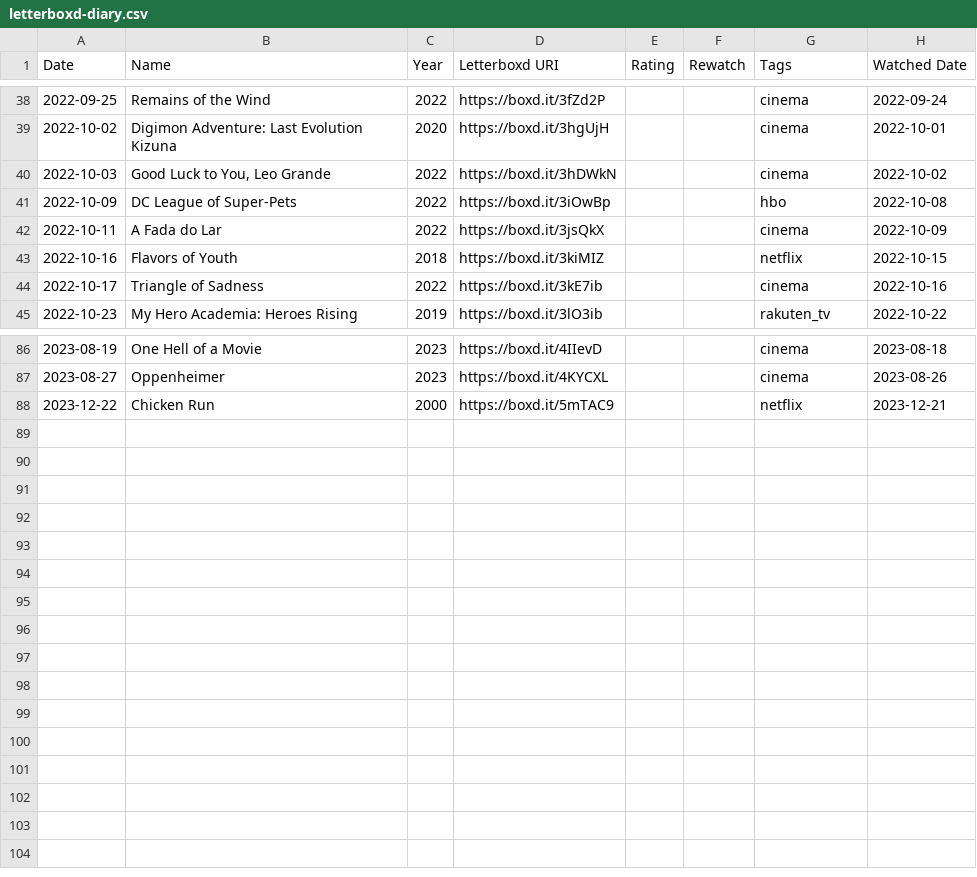
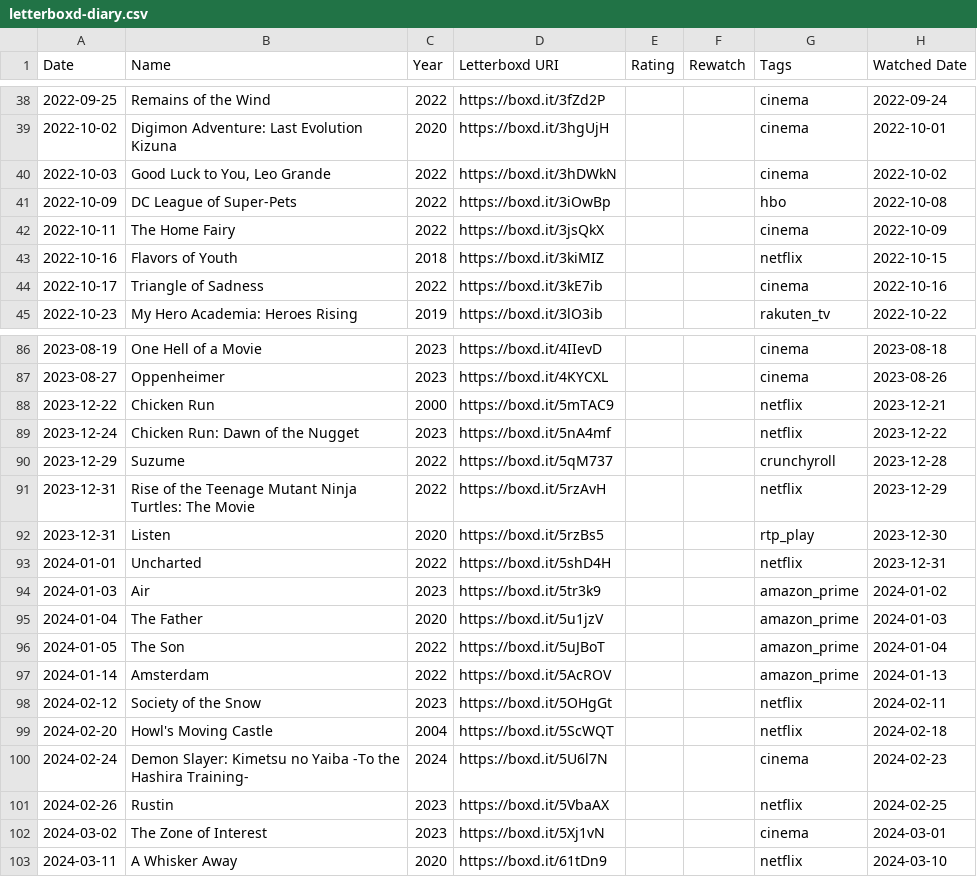
Before and after one commit to joaopalmeiro/movies-backup, a CSV file: data/letterboxd-diary.csv, drawn as a sheet; only a part is shown, gaps mark what is left out.

Commit message:
Closes #3

```diff
--- a/data/letterboxd-diary.csv
+++ b/data/letterboxd-diary.csv
@@ -41,3 +41,3 @@ Date,Name,Year,Letterboxd URI,Rating,Rewatch,Tags,Watched Date
 2022-10-09,DC League of Super-Pets,2022,https://boxd.it/3iOwBp,,,hbo,2022-10-08
-2022-10-11,A Fada do Lar,2022,https://boxd.it/3jsQkX,,,cinema,2022-10-09
+2022-10-11,The Home Fairy,2022,https://boxd.it/3jsQkX,,,cinema,2022-10-09
 2022-10-16,Flavors of Youth,2018,https://boxd.it/3kiMIZ,,,netflix,2022-10-15
@@ -88 +88,16 @@ Date,Name,Year,Letterboxd URI,Rating,Rewatch,Tags,Watched Date
 2023-12-22,Chicken Run,2000,https://boxd.it/5mTAC9,,,netflix,2023-12-21
+2023-12-24,Chicken Run: Dawn of the Nugget,2023,https://boxd.it/5nA4mf,,,netflix,2023-12-22
+2023-12-29,Suzume,2022,https://boxd.it/5qM737,,,crunchyroll,2023-12-28
+2023-12-31,Rise of the Teenage Mutant Ninja Turtles: The Movie,2022,https://boxd.it/5rzAvH,,,netflix,2023-12-29
+2023-12-31,Listen,2020,https://boxd.it/5rzBs5,,,rtp_play,2023-12-30
+2024-01-01,Uncharted,2022,https://boxd.it/5shD4H,,,netflix,2023-12-31
+2024-01-03,Air,2023,https://boxd.it/5tr3k9,,,amazon_prime,2024-01-02
+2024-01-04,The Father,2020,https://boxd.it/5u1jzV,,,amazon_prime,2024-01-03
+2024-01-05,The Son,2022,https://boxd.it/5uJBoT,,,amazon_prime,2024-01-04
+2024-01-14,Amsterdam,2022,https://boxd.it/5AcROV,,,amazon_prime,2024-01-13
+2024-02-12,Society of the Snow,2023,https://boxd.it/5OHgGt,,,netflix,2024-02-11
+2024-02-20,Howl's Moving Castle,2004,https://boxd.it/5ScWQT,,,netflix,2024-02-18
+2024-02-24,Demon Slayer: Kimetsu no Yaiba -To the Hashira Training-,2024,https://boxd.it/5U6l7N,,,cinema,2024-02-23
+2024-02-26,Rustin,2023,https://boxd.it/5VbaAX,,,netflix,2024-02-25
+2024-03-02,The Zone of Interest,2023,https://boxd.it/5Xj1vN,,,cinema,2024-03-01
+2024-03-11,A Whisker Away,2020,https://boxd.it/61tDn9,,,netflix,2024-03-10
```
